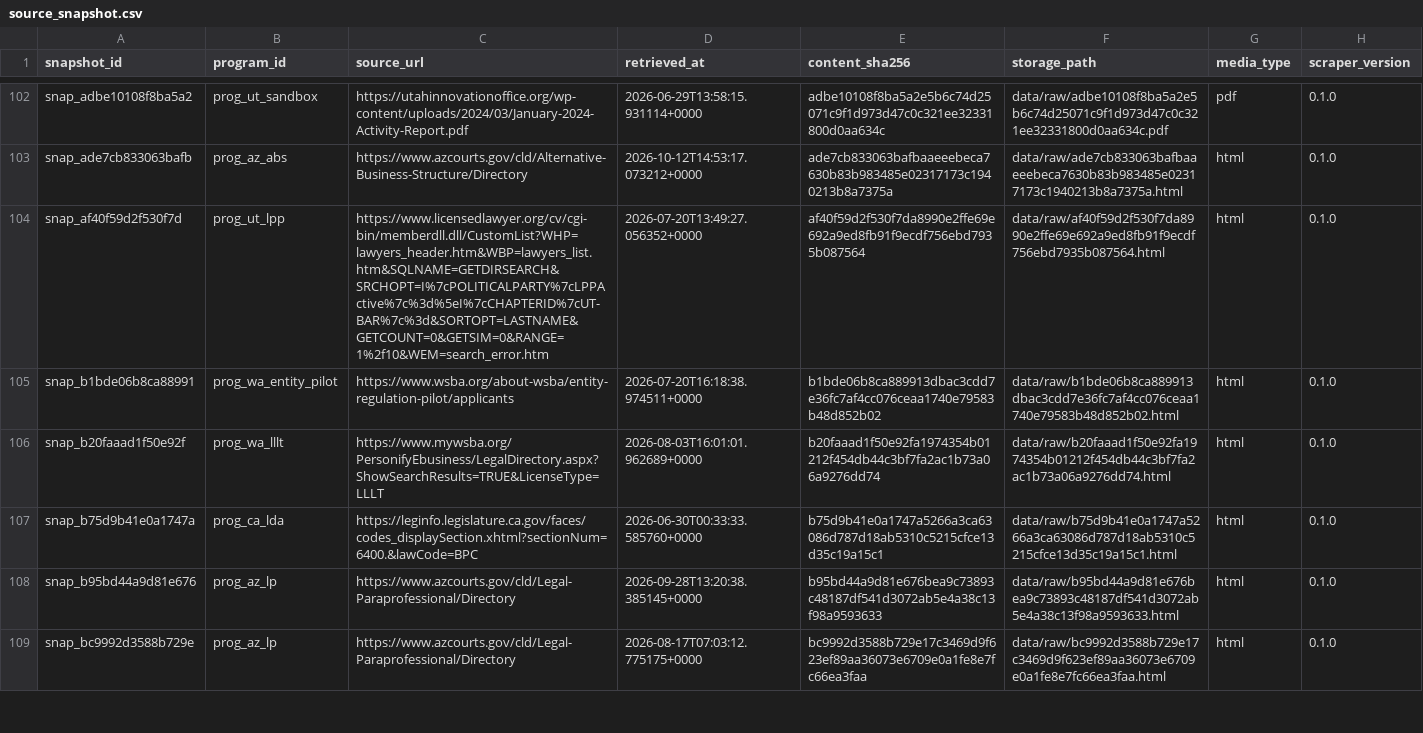
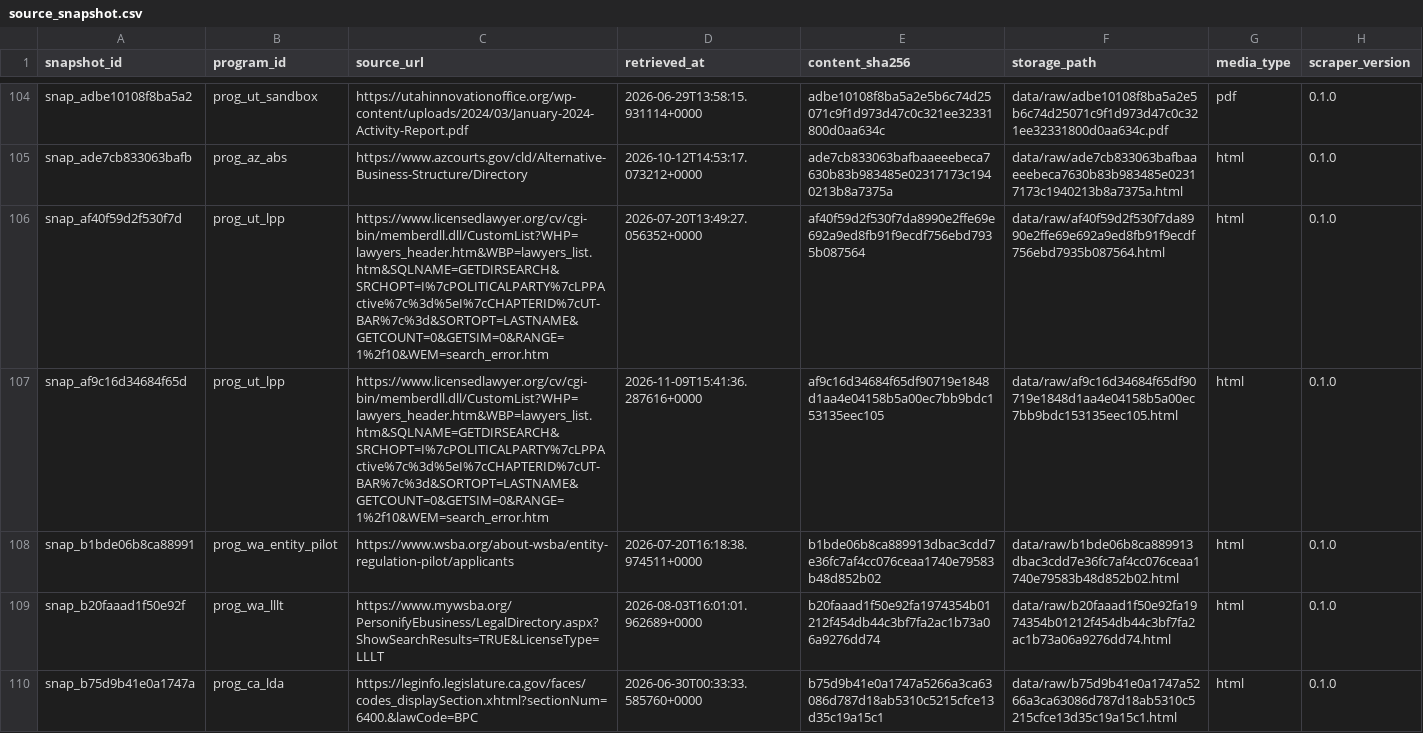
Before and after one commit to jamespaul-yls/reregulation-provider-registry, a CSV file: data/release/source_snapshot.csv, drawn as a sheet; only a part is shown, gaps mark what is left out; the shorter side is filled out with more unchanged rows; the diff covers the shown part only; the diff names each change by its address in the sheet, - before the commit and + after, or states it on an @@ line.

```diff
--- a/data/release/source_snapshot.csv
+++ b/data/release/source_snapshot.csv
+row 107: snap_af9c16d34684f65d | prog_ut_lpp | https://www.licensedlawyer.org/cv/cgi-bin/memberdll.dll/CustomList?WHP=lawyers_header.htm&WBP=lawyers_list.htm&SQLNAME=GETDIRSEARCH&SRCHOPT=I%7cPOLITICALPARTY%7cLPPActive%7c%3d%5eI%7cCHAPTERID%7cUT-BAR%7c%3d&SORTOPT=LASTNAME&GETCOUNT=0&GETSIM=0&RANGE=1%2f10&WEM=search_error.htm | 2026-11-09T15:41:36.287616+0000 | af9c16d34684f65df90719e1848d1aa4e04158b5a00ec7bb9bdc153135eec105 | data/raw/af9c16d34684f65df90719e1848d1aa4e04158b5a00ec7bb9bdc153135eec105.html | html | 0.1.0
```
Also changed, not shown: 5 added rows elsewhere in this file, data/release/provider.csv, data/release/provider_status_event.csv, 10 other files.
